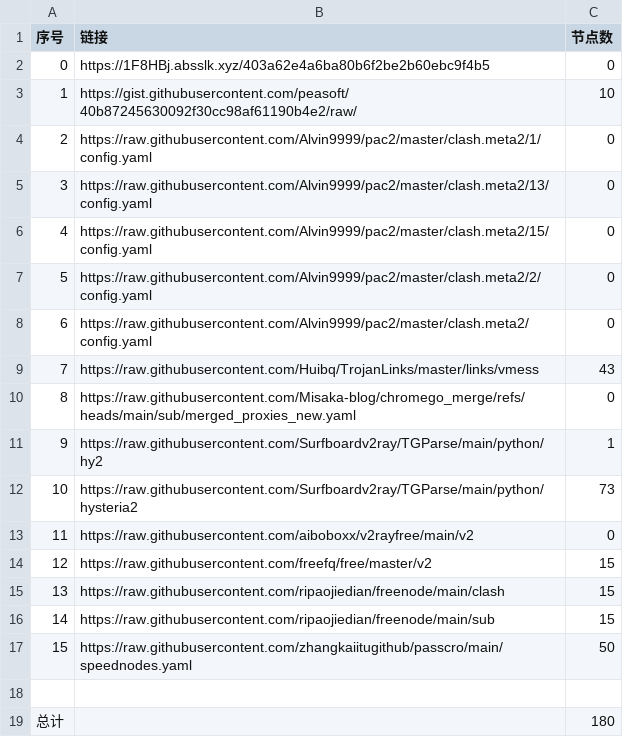
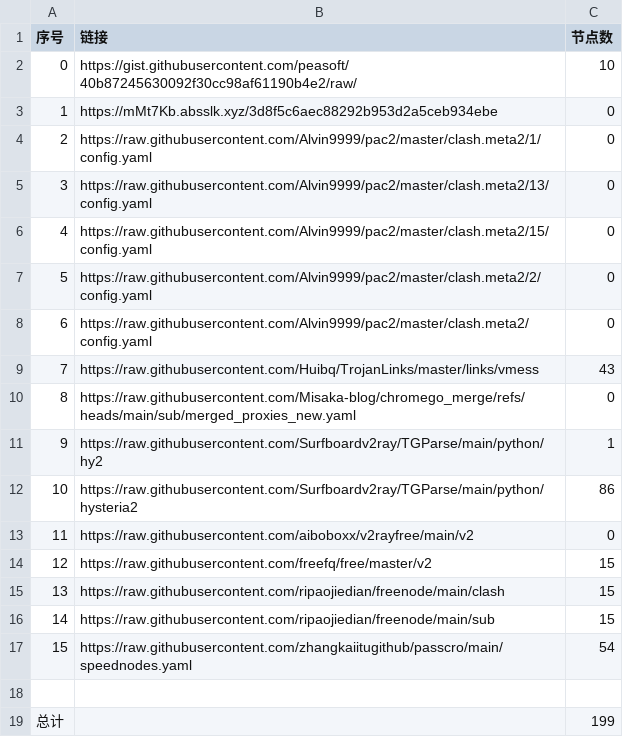
Before and after one commit to liuhtt/liunomorewalls, a CSV file: list_result.csv, drawn as a sheet.

```diff
--- a/list_result.csv
+++ b/list_result.csv
@@ -1,4 +1,4 @@
 序号,链接,节点数
-0,https://1F8HBj.absslk.xyz/403a62e4a6ba80b6f2be2b60ebc9f4b5,0
-1,https://gist.githubusercontent.com/peasoft/40b87245630092f30cc98af61190b4e2/raw/,10
+0,https://gist.githubusercontent.com/peasoft/40b87245630092f30cc98af61190b4e2/raw/,10
+1,https://mMt7Kb.absslk.xyz/3d8f5c6aec88292b953d2a5ceb934ebe,0
 2,https://raw.githubusercontent.com/Alvin9999/pac2/master/clash.meta2/1/config.yaml,0
@@ -11,3 +11,3 @@
 9,https://raw.githubusercontent.com/Surfboardv2ray/TGParse/main/python/hy2,1
-10,https://raw.githubusercontent.com/Surfboardv2ray/TGParse/main/python/hysteria2,73
+10,https://raw.githubusercontent.com/Surfboardv2ray/TGParse/main/python/hysteria2,86
 11,https://raw.githubusercontent.com/aiboboxx/v2rayfree/main/v2,0
@@ -16,4 +16,4 @@
 14,https://raw.githubusercontent.com/ripaojiedian/freenode/main/sub,15
-15,https://raw.githubusercontent.com/zhangkaiitugithub/passcro/main/speednodes.yaml,50
+15,https://raw.githubusercontent.com/zhangkaiitugithub/passcro/main/speednodes.yaml,54
 
-总计,,180
+总计,,199
```
Also changed, not shown: 27 other files.
